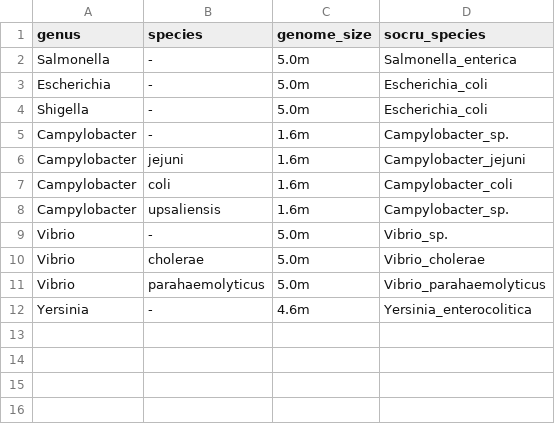
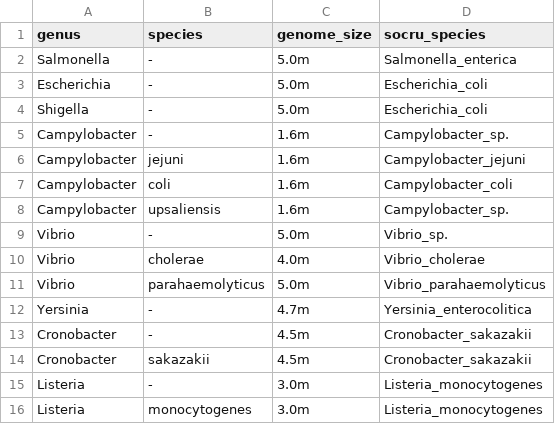
Before and after one commit to ncezid-biome/stylo, a TSV file: conf/lookup_table.tsv, drawn as a sheet.

```diff
--- a/conf/lookup_table.tsv
+++ b/conf/lookup_table.tsv
@@ -9,4 +9,8 @@ Campylobacter	upsaliensis	1.6m	Campylobacter_sp.
 Vibrio	-	5.0m	Vibrio_sp.
-Vibrio	cholerae	5.0m	Vibrio_cholerae
+Vibrio	cholerae	4.0m	Vibrio_cholerae
 Vibrio	parahaemolyticus	5.0m	Vibrio_parahaemolyticus
-Yersinia	-	4.6m	Yersinia_enterocolitica
+Yersinia	-	4.7m	Yersinia_enterocolitica
+Cronobacter	-	4.5m	Cronobacter_sakazakii
+Cronobacter	sakazakii	4.5m	Cronobacter_sakazakii
+Listeria	-	3.0m	Listeria_monocytogenes
+Listeria	monocytogenes	3.0m	Listeria_monocytogenes
```
Also changed, not shown: 10 other files.
